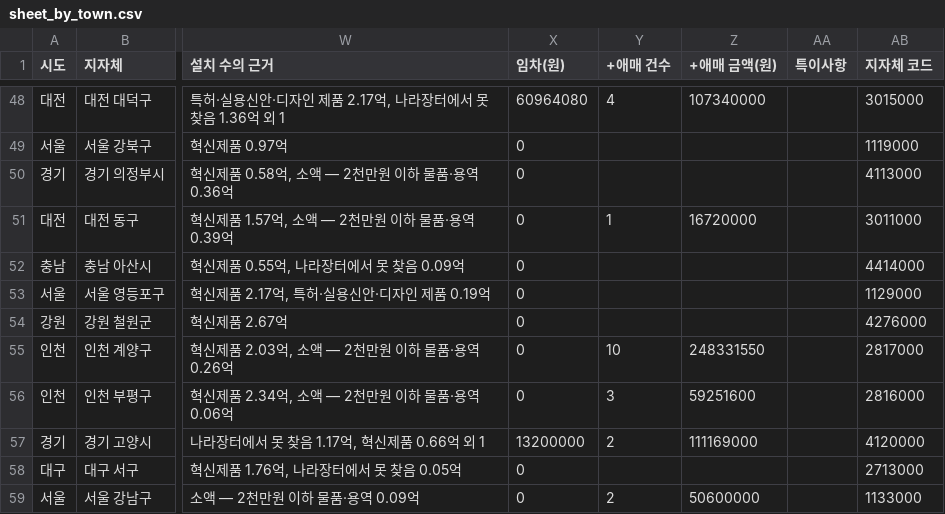
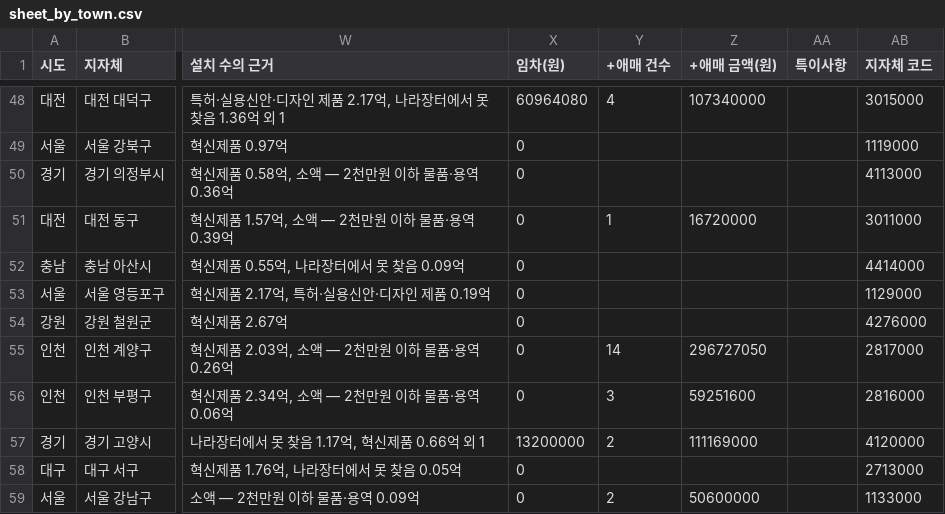
Before and after one commit to bada17/local-finance, a CSV file: drafts/kiosk/sheet_by_town.csv, drawn as a sheet; only a part is shown, gaps mark what is left out; the diff names each change by its address in the sheet, - before the commit and + after, or states it on an @@ line.

```diff
--- a/drafts/kiosk/sheet_by_town.csv
+++ b/drafts/kiosk/sheet_by_town.csv
-Y55 (+애매 건수): 10
+Y55 (+애매 건수): 14
-Z55 (+애매 금액(원)): 248331550
+Z55 (+애매 금액(원)): 296727050
```
Also changed, not shown: drafts/kiosk/sheet_ambiguous.csv, 2 other files.
